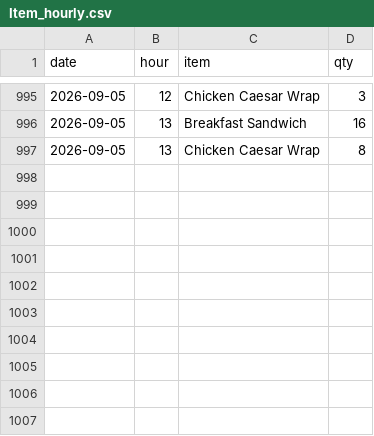
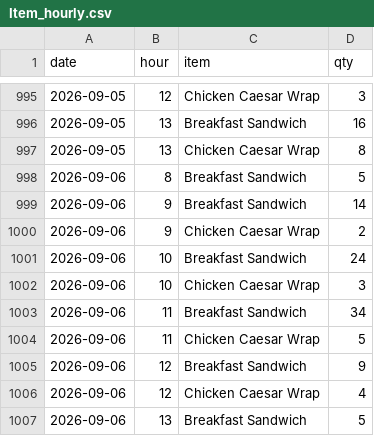
Before and after one commit to einsteinpark/knottedschedulingmodel, a CSV file: data/Item_hourly.csv, drawn as a sheet; only a part is shown, gaps mark what is left out; the diff names each change by its address in the sheet, - before the commit and + after, or states it on an @@ line.

```diff
--- a/data/Item_hourly.csv
+++ b/data/Item_hourly.csv
+row 998: 2026-09-06 | 8 | Breakfast Sandwich | 5
+row 999: 2026-09-06 | 9 | Breakfast Sandwich | 14
+row 1000: 2026-09-06 | 9 | Chicken Caesar Wrap | 2
+row 1001: 2026-09-06 | 10 | Breakfast Sandwich | 24
+row 1002: 2026-09-06 | 10 | Chicken Caesar Wrap | 3
+row 1003: 2026-09-06 | 11 | Breakfast Sandwich | 34
+row 1004: 2026-09-06 | 11 | Chicken Caesar Wrap | 5
+row 1005: 2026-09-06 | 12 | Breakfast Sandwich | 9
+row 1006: 2026-09-06 | 12 | Chicken Caesar Wrap | 4
+row 1007: 2026-09-06 | 13 | Breakfast Sandwich | 5
```
Also changed, not shown: data/Sales_by_day.csv, 6 other files.
